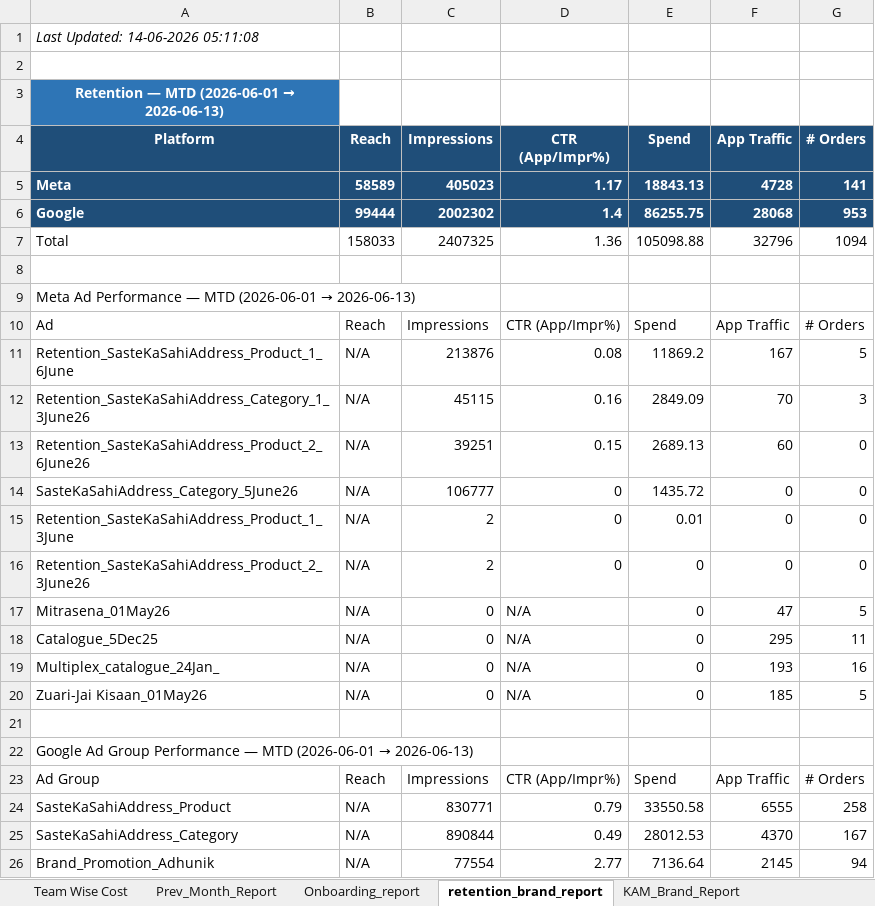
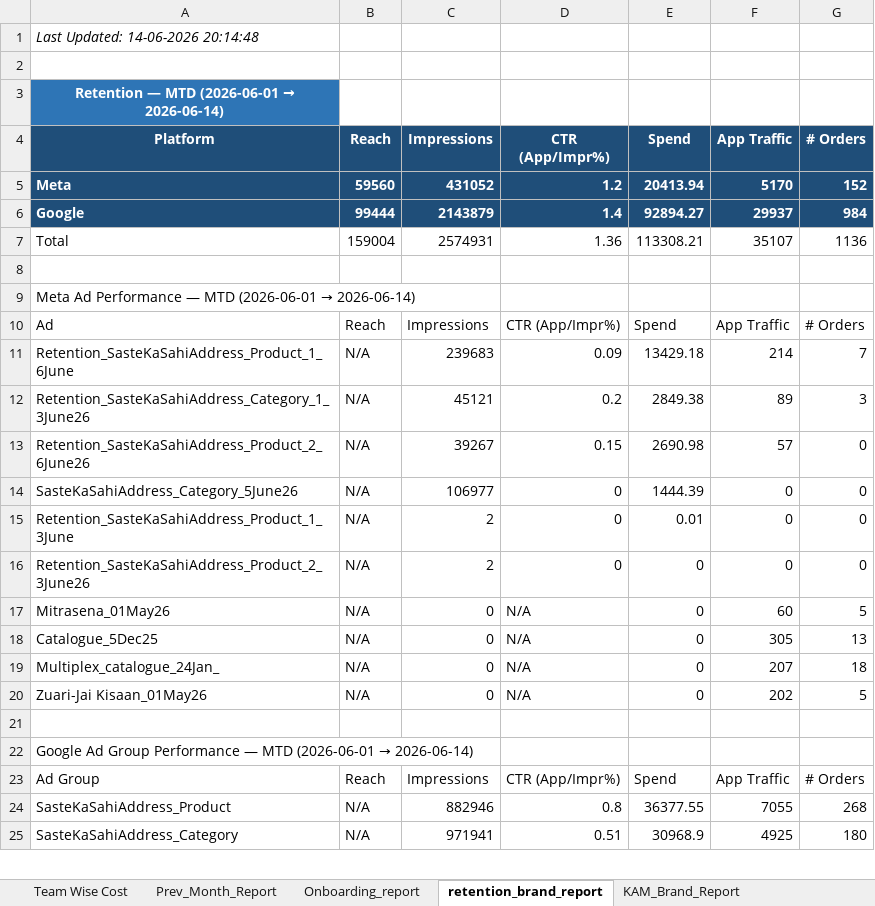
Before and after one commit to ankitbk-gm/auto_ads_report_bot, an Excel workbook: reports/Team Wise Cost.xlsx, sheet retention_brand_report, drawn as a sheet; only a part is shown; values as stored, in another font and other column widths than the file's, no borders; removed rows and columns are numbered as before the commit, all else as after; the diff covers the shown part only; the diff names each change by its address in the sheet, - before the commit and + after, or states it on an @@ line.

```diff
--- a/reports/Team Wise Cost.xlsx (sheet retention_brand_report)
+++ b/reports/Team Wise Cost.xlsx (sheet retention_brand_report)
-A1 (Platform): Last Updated: 14-06-2026 05:11:08
+A1 (Platform): Last Updated: 14-06-2026 20:14:48
@@ A3 (Platform): Retention — MTD (2026-06-01 → 2026-06-13) → Retention — MTD (2026-06-01 → 2026-06-14) @@
-row 5: Meta | 58589 | 405023 | 1.17 | 18843.13 | 4728 | 141
+row 5: Meta | 59560 | 431052 | 1.2 | 20413.94 | 5170 | 152
-C6 (Impressions): 2002302
+C6 (Impressions): 2143879
-E6 (Spend): 86255.75
+E6 (Spend): 92894.27
-F6 (App Traffic): 28068
+F6 (App Traffic): 29937
-G6 (# Orders): 953
+G6 (# Orders): 984
-row 7: Total | 158033 | 2407325 | 1.36 | 105098.88 | 32796 | 1094
+row 7: Total | 159004 | 2574931 | 1.36 | 113308.21 | 35107 | 1136
@@ A9 (Platform): …(2026-06-01 → 2026-06-13) → …(2026-06-01 → 2026-06-14) @@
-row 11: Retention_SasteKaSahiAddress_Product_1_6June | N/A | 213876 | 0.08 | 11869.2 | 167 | 5
+row 11: Retention_SasteKaSahiAddress_Product_1_6June | N/A | 239683 | 0.09 | 13429.18 | 214 | 7
-C12 (Impressions): 45115
+C12 (Impressions): 45121
-D12 (CTR (App/Impr%)): 0.16
+D12 (CTR (App/Impr%)): 0.2
-E12 (Spend): 2849.09
+E12 (Spend): 2849.38
-F12 (App Traffic): 70
+F12 (App Traffic): 89
-C13 (Impressions): 39251
+C13 (Impressions): 39267
-E13 (Spend): 2689.13
+E13 (Spend): 2690.98
-F13 (App Traffic): 60
+F13 (App Traffic): 57
-C14 (Impressions): 106777
+C14 (Impressions): 106977
-E14 (Spend): 1435.72
+E14 (Spend): 1444.39
-F17 (App Traffic): 47
+F17 (App Traffic): 60
-F18 (App Traffic): 295
+F18 (App Traffic): 305
-G18 (# Orders): 11
+G18 (# Orders): 13
-F19 (App Traffic): 193
+F19 (App Traffic): 207
-G19 (# Orders): 16
+G19 (# Orders): 18
-F20 (App Traffic): 185
+F20 (App Traffic): 202
@@ A22 (Platform): …(2026-06-01 → 2026-06-13) → …(2026-06-01 → 2026-06-14) @@
-row 24: SasteKaSahiAddress_Product | N/A | 830771 | 0.79 | 33550.58 | 6555 | 258
-row 25: SasteKaSahiAddress_Category | N/A | 890844 | 0.49 | 28012.53 | 4370 | 167
-row 26: Brand_Promotion_Adhunik | N/A | 77554 | 2.77 | 7136.64 | 2145 | 94
+row 24: SasteKaSahiAddress_Product | N/A | 882946 | 0.8 | 36377.55 | 7055 | 268
+row 25: SasteKaSahiAddress_Category | N/A | 971941 | 0.51 | 30968.9 | 4925 | 180
```
Also changed, not shown: 7 added rows, 6 removed rows and 26 edited cells elsewhere in this sheet, sheet Onboarding_report, sheet KAM_Brand_Report, sheet Team Wise Cost, sheet Inapp_Sale_Report, sheet Inapp_Subcat_Report, sheet Webengage_Analysis.
